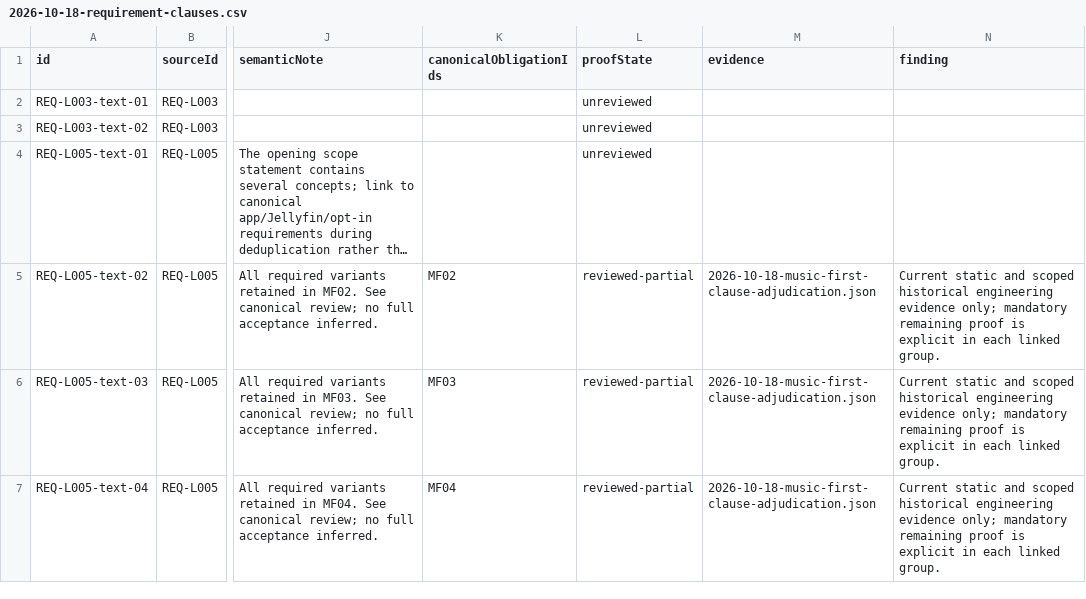
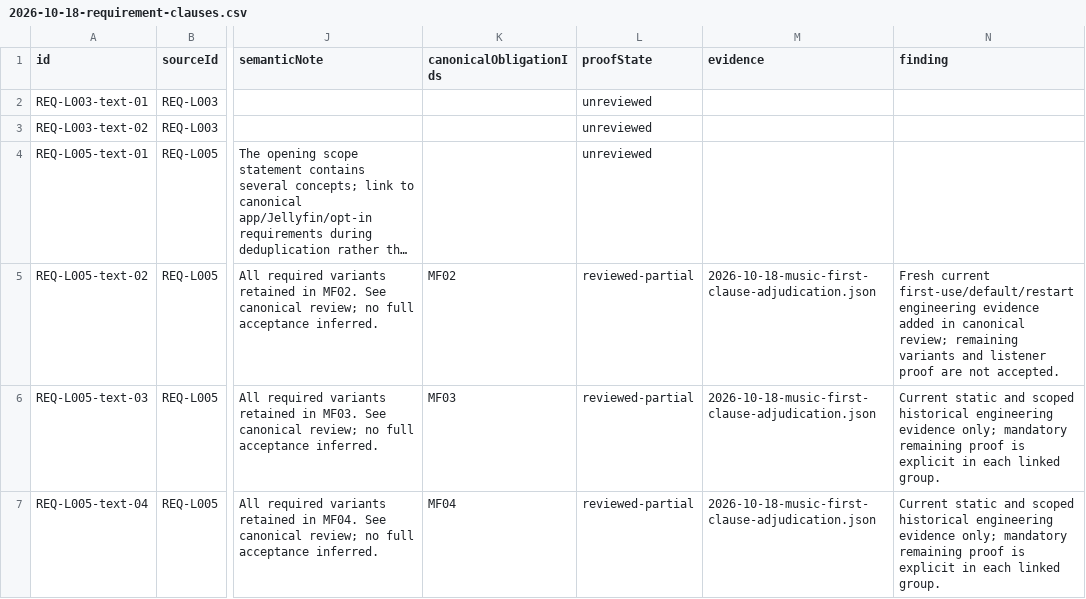
Before and after one commit to wapgear/onmywave.fm, a CSV file: docs/verification/2026-10-18-requirement-clauses.csv, drawn as a sheet; only a part is shown, gaps mark what is left out; long unchanged cells end in …; the diff covers the shown part only; the diff names each change by its address in the sheet, - before the commit and + after, or states it on an @@ line.

Commit message:
verify current first-use music without AI setup (#125)

```diff
--- a/docs/verification/2026-10-18-requirement-clauses.csv
+++ b/docs/verification/2026-10-18-requirement-clauses.csv
-N5 (finding): Current static and scoped historical engineering evidence only; mandatory remaining proof is explicit in each linked group.
+N5 (finding): Fresh current first-use/default/restart engineering evidence added in canonical review; remaining variants and listener proof are not accepted.
```
Also changed, not shown: 6 edited cells elsewhere in this file, 4 other files.
